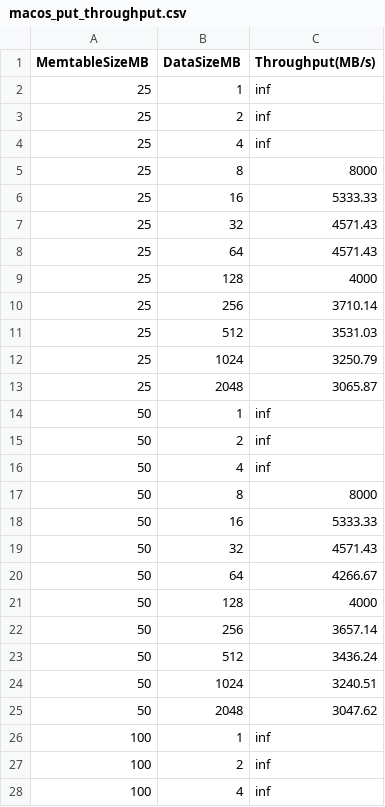
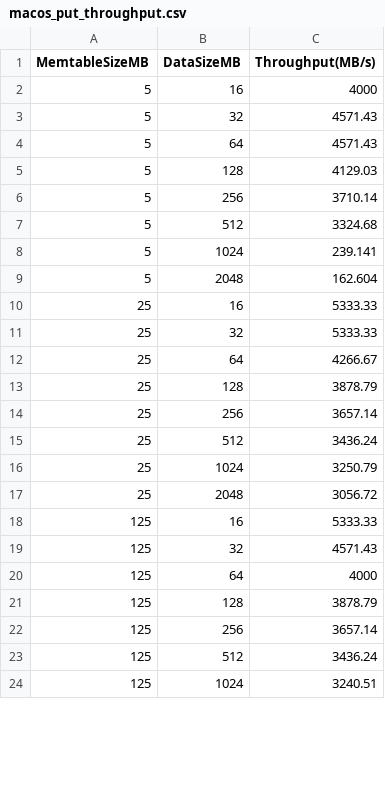
Before and after one commit to kkli08/VeloxDB, a CSV file: Benchmark/put_throughput/macos_put_throughput.csv, drawn as a sheet; only a part is shown; the diff covers the shown part only.

Commit message:
benchmark update

```diff
--- a/Benchmark/put_throughput/macos_put_throughput.csv
+++ b/Benchmark/put_throughput/macos_put_throughput.csv
@@ -1,28 +1,24 @@
 MemtableSizeMB,DataSizeMB,Throughput(MB/s)
-25,1,inf
-25,2,inf
-25,4,inf
-25,8,8000
+5,16,4000
+5,32,4571.43
+5,64,4571.43
+5,128,4129.03
+5,256,3710.14
+5,512,3324.68
+5,1024,239.141
+5,2048,162.604
 25,16,5333.33
-25,32,4571.43
-25,64,4571.43
-25,128,4000
-25,256,3710.14
-25,512,3531.03
+25,32,5333.33
+25,64,4266.67
+25,128,3878.79
+25,256,3657.14
+25,512,3436.24
 25,1024,3250.79
-25,2048,3065.87
-50,1,inf
-50,2,inf
-50,4,inf
-50,8,8000
-50,16,5333.33
-50,32,4571.43
-50,64,4266.67
-50,128,4000
-50,256,3657.14
-50,512,3436.24
-50,1024,3240.51
-50,2048,3047.62
-100,1,inf
-100,2,inf
-100,4,inf
+25,2048,3056.72
+125,16,5333.33
+125,32,4571.43
+125,64,4000
+125,128,3878.79
+125,256,3657.14
+125,512,3436.24
+125,1024,3240.51
```
Also changed, not shown: 1 added row and 9 removed rows elsewhere in this file, 2 other files.
